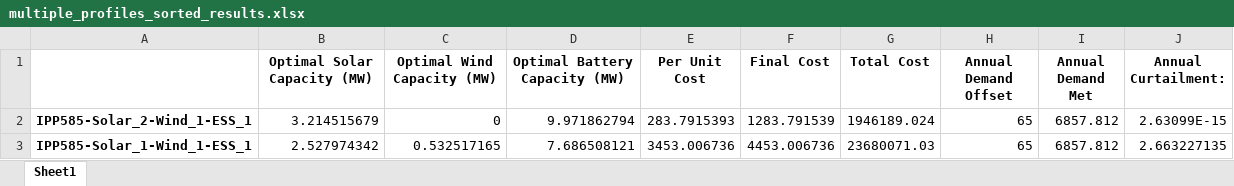
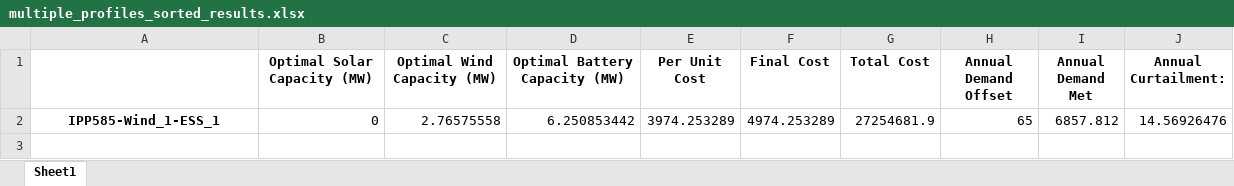
Before and after one commit to Priyanshu2sh/Energy-Backend, an Excel workbook: multiple_profiles_sorted_results.xlsx, sheet Sheet1, drawn as a sheet; values as stored, in another font and other column widths than the file's, no borders; removed rows and columns are numbered as before the commit, all else as after; the diff names each change by its address in the sheet, - before the commit and + after, or states it on an @@ line.

```diff
--- a/multiple_profiles_sorted_results.xlsx (sheet Sheet1)
+++ b/multiple_profiles_sorted_results.xlsx (sheet Sheet1)
-row 2: IPP585-Solar_2-Wind_1-ESS_1 | 3.214515679 | 0 | 9.971862794 | 283.7915393 | 1283.791539 | 1946189.024 | 65 | 6857.812 | 2.63099E-15
-row 3: IPP585-Solar_1-Wind_1-ESS_1 | 2.527974342 | 0.532517165 | 7.686508121 | 3453.006736 | 4453.006736 | 23680071.03 | 65 | 6857.812 | 2.663227135
+row 2: IPP585-Wind_1-ESS_1 | 0 | 2.76575558 | 6.250853442 | 3974.253289 | 4974.253289 | 27254681.9 | 65 | 6857.812 | 14.56926476
```
Also changed, not shown: results_IPP585-Solar_1-Wind_1-ESS_1.xlsx, results_IPP585-Solar_2-Wind_1-ESS_1.xlsx, 10 other files.
